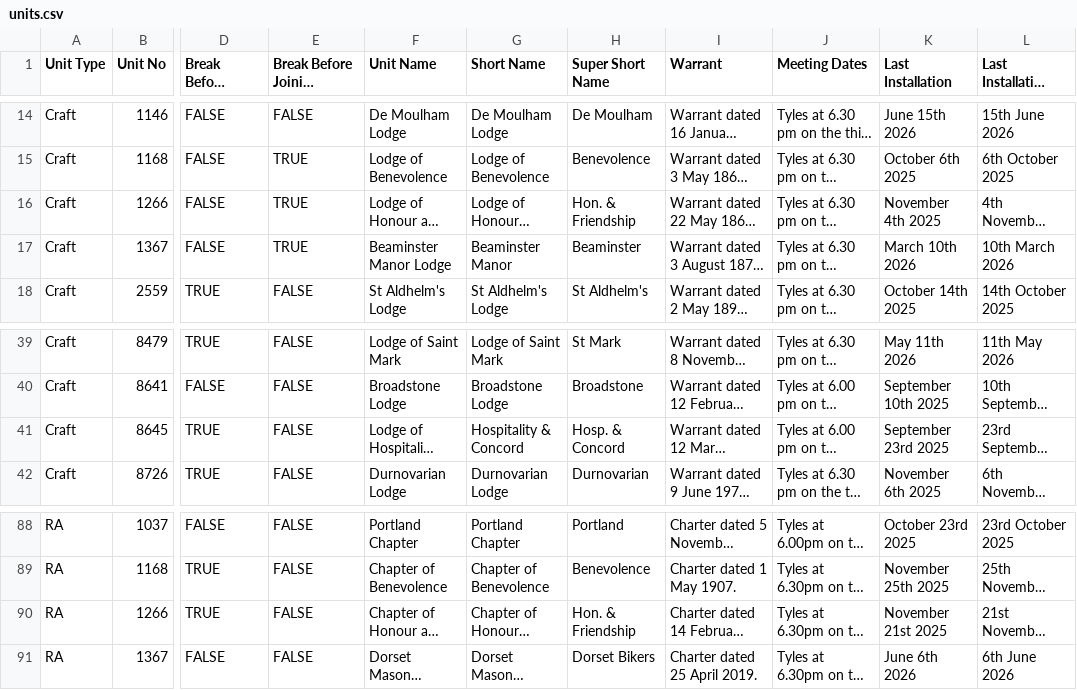
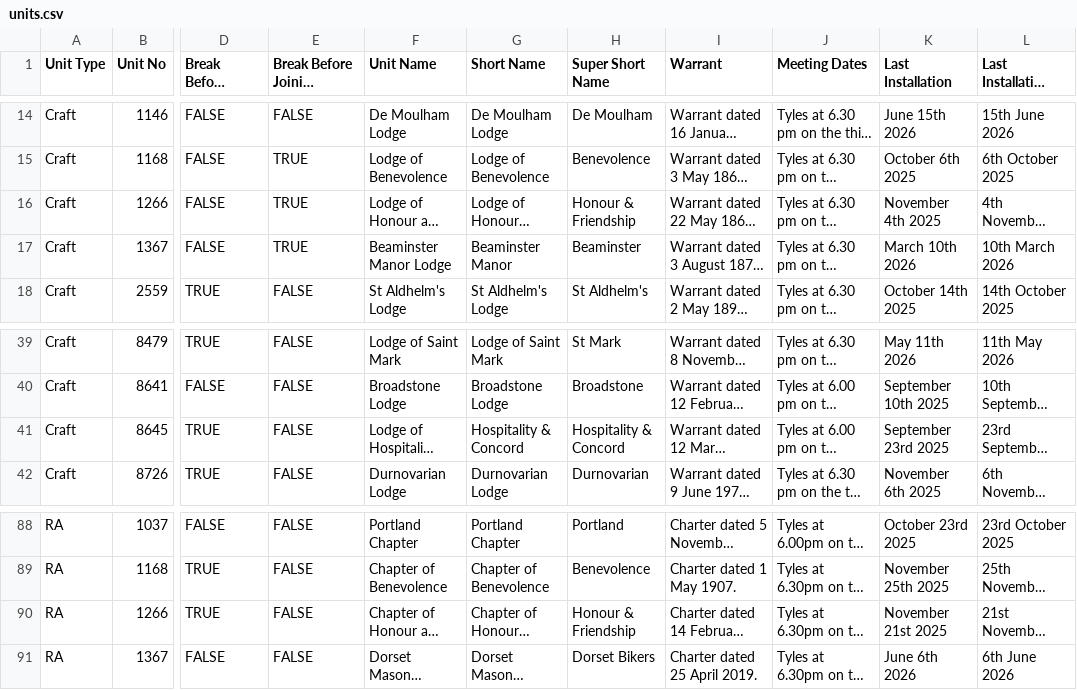
Before and after one commit to webpurity-dev/masonic-calendar, a CSV file: document/data/units.csv, drawn as a sheet; only a part is shown, gaps mark what is left out; long unchanged cells end in …; the diff names each change by its address in the sheet, - before the commit and + after, or states it on an @@ line.

Commit message:
2.4.5 - meeting tables split + layout

```diff
--- a/document/data/units.csv
+++ b/document/data/units.csv
-H16 (Super Short Name): Hon. & Friendship
+H16 (Super Short Name): Honour & Friendship
-H41 (Super Short Name): Hosp. & Concord
+H41 (Super Short Name): Hospitality & Concord
-H90 (Super Short Name): Hon. & Friendship
+H90 (Super Short Name): Honour & Friendship
```
Also changed, not shown: 5 other files.
